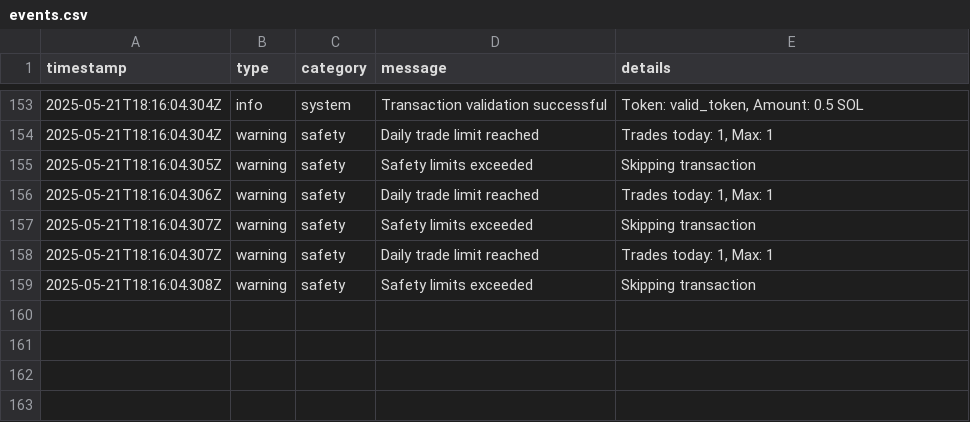
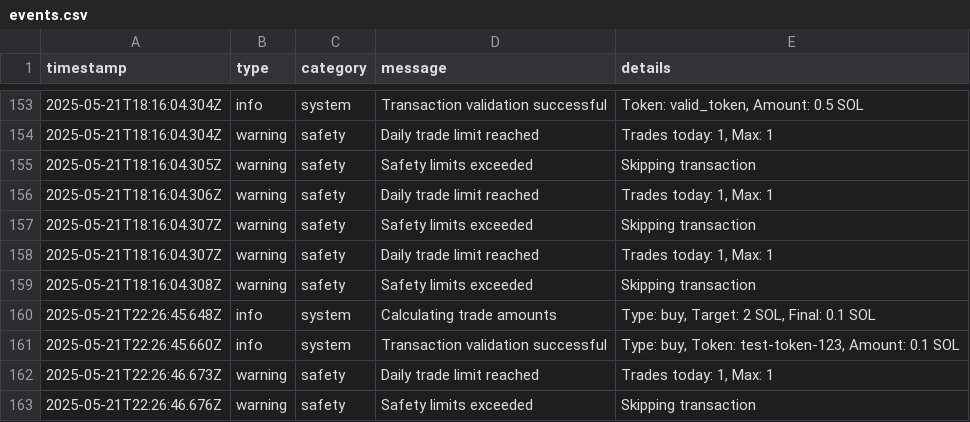
Before and after one commit to rityjacob/sniper, a CSV file: logs/events.csv, drawn as a sheet; only a part is shown, gaps mark what is left out; the diff names each change by its address in the sheet, - before the commit and + after, or states it on an @@ line.

Commit message:
Final commint before test on Devnet

```diff
--- a/logs/events.csv
+++ b/logs/events.csv
+row 160: 2025-05-21T22:26:45.648Z | info | system | Calculating trade amounts | Type: buy, Target: 2 SOL, Final: 0.1 SOL
+row 161: 2025-05-21T22:26:45.660Z | info | system | Transaction validation successful | Type: buy, Token: test-token-123, Amount: 0.1 SOL
+row 162: 2025-05-21T22:26:46.673Z | warning | safety | Daily trade limit reached | Trades today: 1, Max: 1
+row 163: 2025-05-21T22:26:46.676Z | warning | safety | Safety limits exceeded | Skipping transaction
```
Also changed, not shown: 2 other files.
